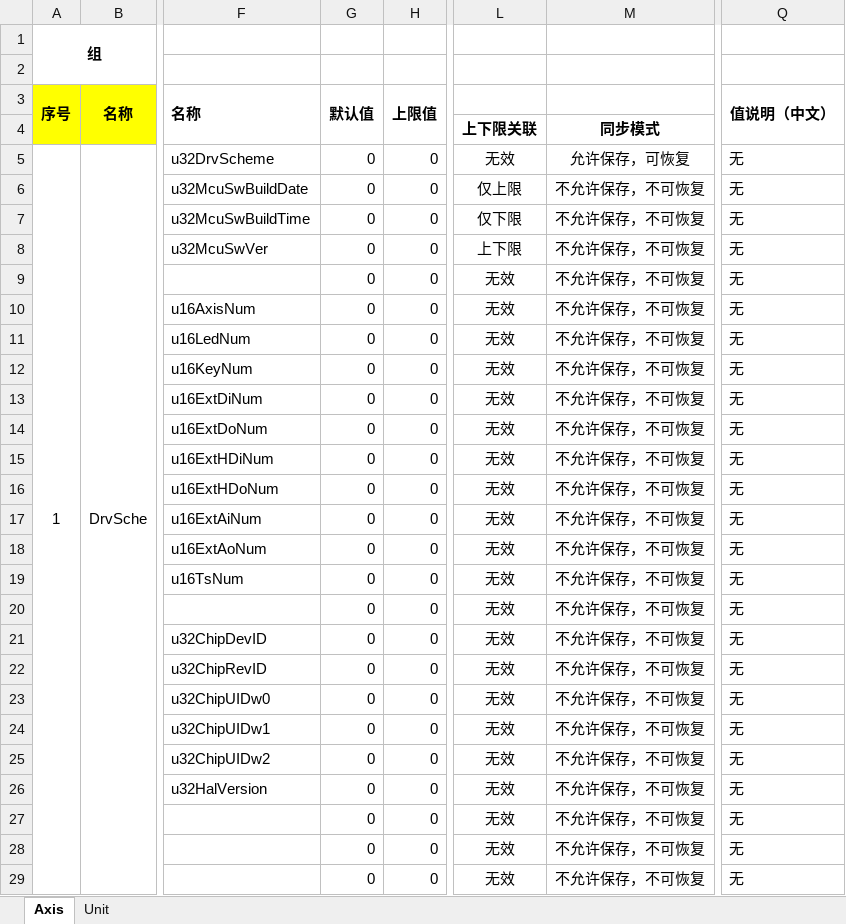
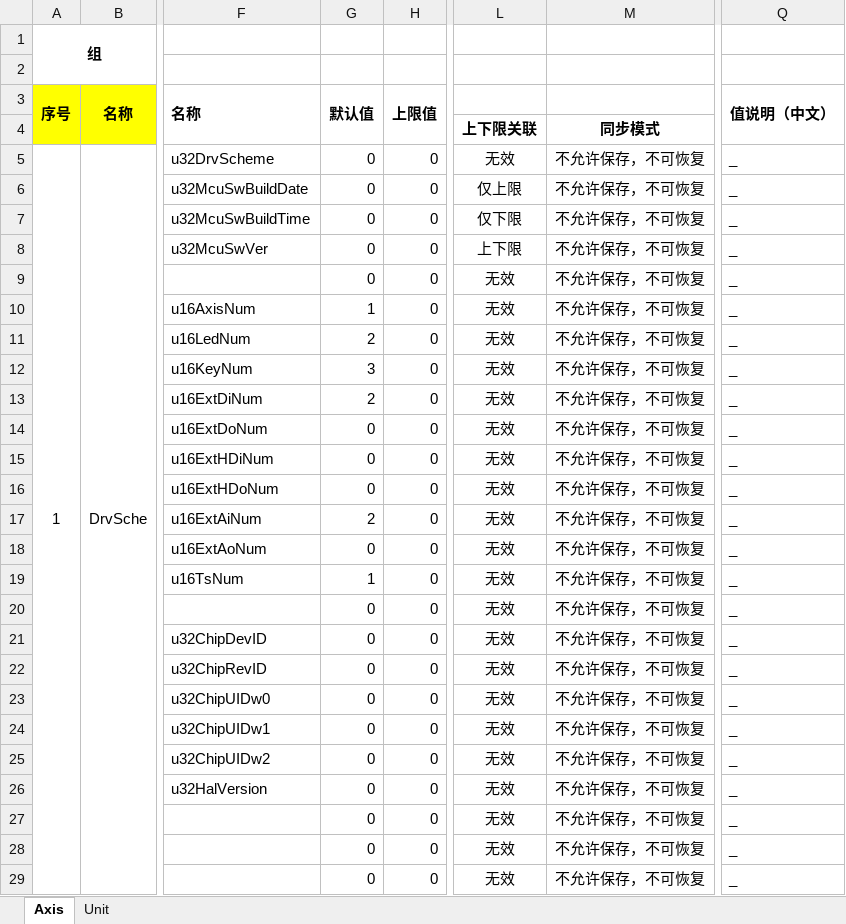
Before and after one commit to uYanki/gsdk, an Excel workbook: examples/stm32hal_g070rb_Servo/Database/paratbl.xlsx, sheet Axis, drawn as a sheet; only a part is shown, gaps mark what is left out; values as stored, in another font and other column widths than the file's, no borders; conditional formats not drawn; the diff covers the shown part only; the diff names each change by its address in the sheet, - before the commit and + after, or states it on an @@ line.

```diff
--- a/examples/stm32hal_g070rb_Servo/Database/paratbl.xlsx (sheet Axis)
+++ b/examples/stm32hal_g070rb_Servo/Database/paratbl.xlsx (sheet Axis)
-M5: 允许保存，可恢复
+M5: 不允许保存，不可恢复
-Q5:Q29 (值说明（中文）): 无
+Q5:Q29 (值说明（中文）): _
-G10 (默认值): 0
+G10 (默认值): 1
-G11 (默认值): 0
+G11 (默认值): 2
-G12 (默认值): 0
+G12 (默认值): 3
-G13 (默认值): 0
+G13 (默认值): 2
-G17 (默认值): 0
+G17 (默认值): 2
-G19 (默认值): 0
+G19 (默认值): 1
```
Also changed, not shown: 725 edited cells elsewhere in this sheet, 11 other files.
